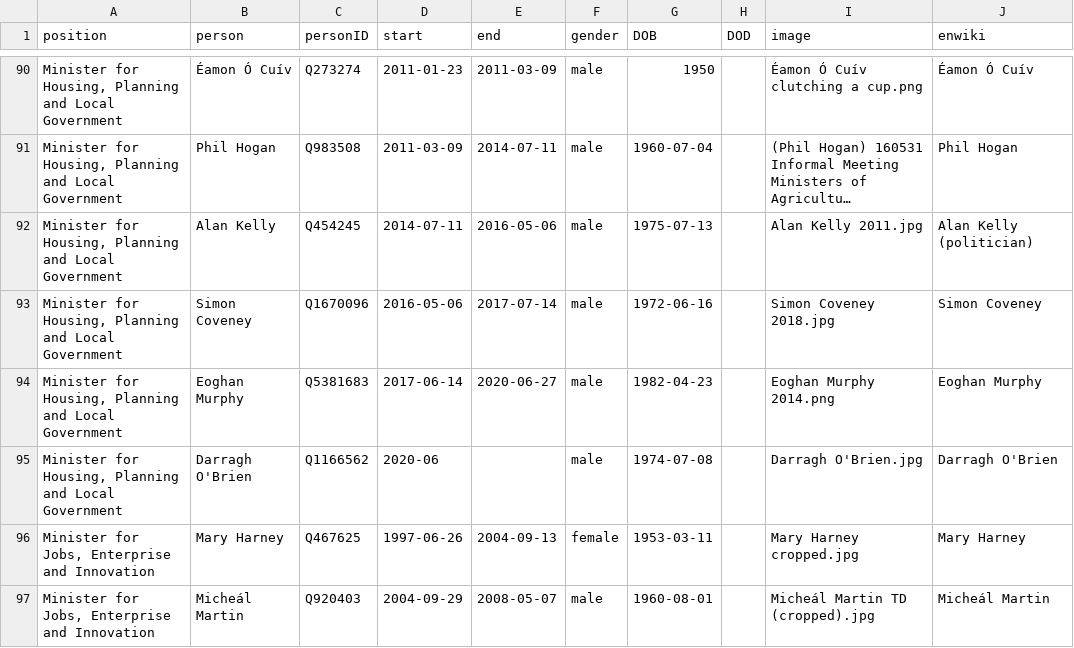
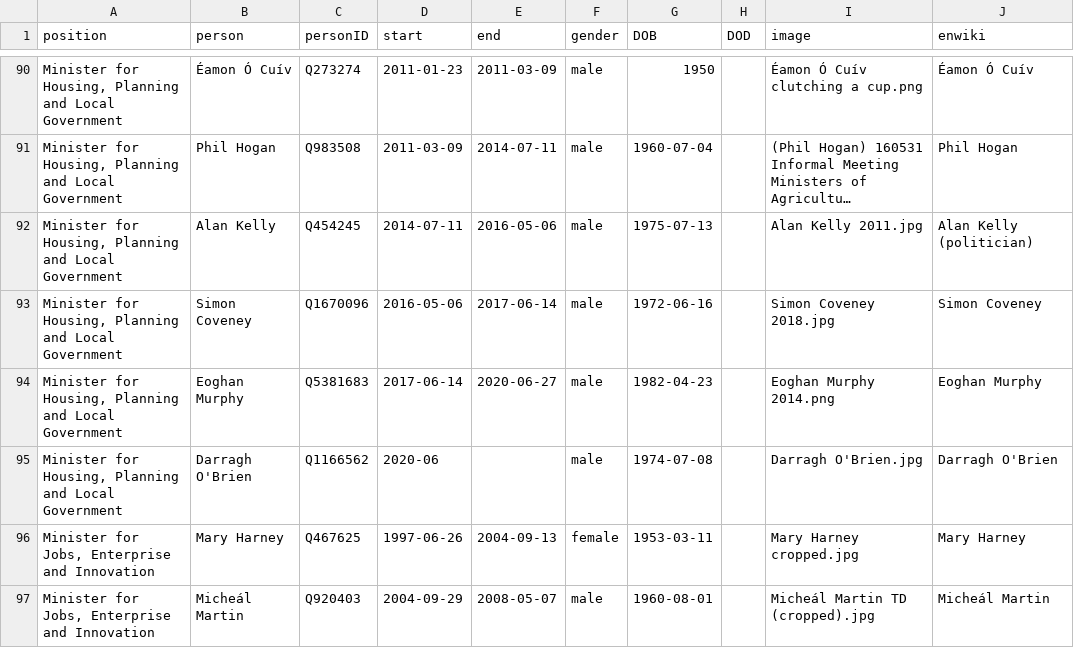
Before and after one commit to every-politician-scrapers/ireland-ministers, a CSV file: html/holders21.csv, drawn as a sheet; only a part is shown, gaps mark what is left out; long unchanged cells end in …; the diff names each change by its address in the sheet, - before the commit and + after, or states it on an @@ line.

Commit message:
PCB update

```diff
--- a/html/holders21.csv
+++ b/html/holders21.csv
-E93 (end): 2017-07-14
+E93 (end): 2017-06-14
```
